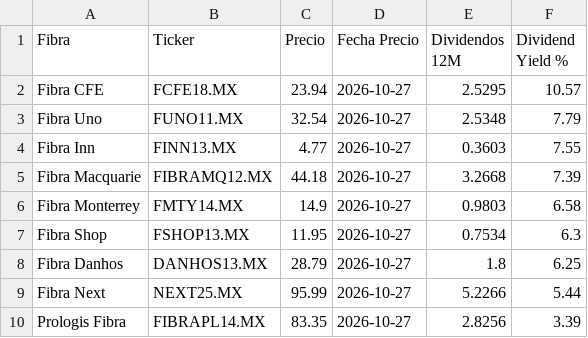
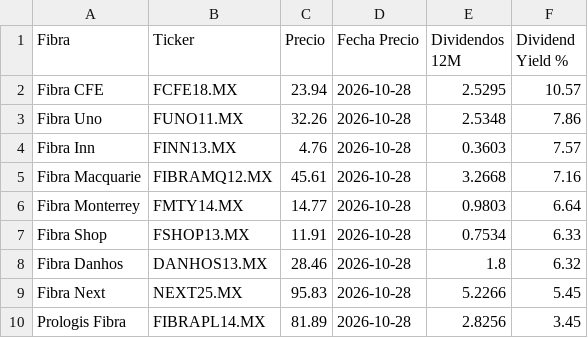
Before and after one commit to javirodriguez-da/fibra-dashboard, a CSV file: datarankings/ranking_fibras.csv, drawn as a sheet.

```diff
--- a/datarankings/ranking_fibras.csv
+++ b/datarankings/ranking_fibras.csv
@@ -1,10 +1,10 @@
 Fibra,Ticker,Precio,Fecha Precio,Dividendos 12M,Dividend Yield %
-Fibra CFE,FCFE18.MX,23.94,2026-10-27,2.5295,10.57
-Fibra Uno,FUNO11.MX,32.54,2026-10-27,2.5348,7.79
-Fibra Inn,FINN13.MX,4.77,2026-10-27,0.3603,7.55
-Fibra Macquarie,FIBRAMQ12.MX,44.18,2026-10-27,3.2668,7.39
-Fibra Monterrey,FMTY14.MX,14.9,2026-10-27,0.9803,6.58
-Fibra Shop,FSHOP13.MX,11.95,2026-10-27,0.7534,6.3
-Fibra Danhos,DANHOS13.MX,28.79,2026-10-27,1.8,6.25
-Fibra Next,NEXT25.MX,95.99,2026-10-27,5.2266,5.44
-Prologis Fibra,FIBRAPL14.MX,83.35,2026-10-27,2.8256,3.39
+Fibra CFE,FCFE18.MX,23.94,2026-10-28,2.5295,10.57
+Fibra Uno,FUNO11.MX,32.26,2026-10-28,2.5348,7.86
+Fibra Inn,FINN13.MX,4.76,2026-10-28,0.3603,7.57
+Fibra Macquarie,FIBRAMQ12.MX,45.61,2026-10-28,3.2668,7.16
+Fibra Monterrey,FMTY14.MX,14.77,2026-10-28,0.9803,6.64
+Fibra Shop,FSHOP13.MX,11.91,2026-10-28,0.7534,6.33
+Fibra Danhos,DANHOS13.MX,28.46,2026-10-28,1.8,6.32
+Fibra Next,NEXT25.MX,95.83,2026-10-28,5.2266,5.45
+Prologis Fibra,FIBRAPL14.MX,81.89,2026-10-28,2.8256,3.45
```
Also changed, not shown: 1 other file.
